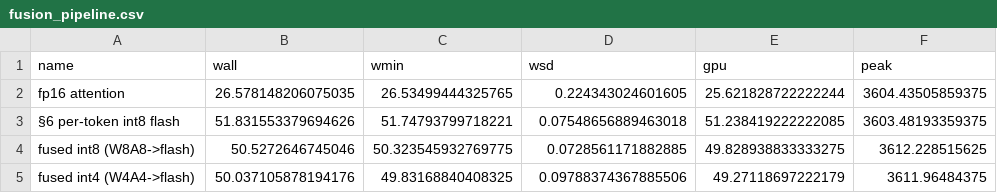
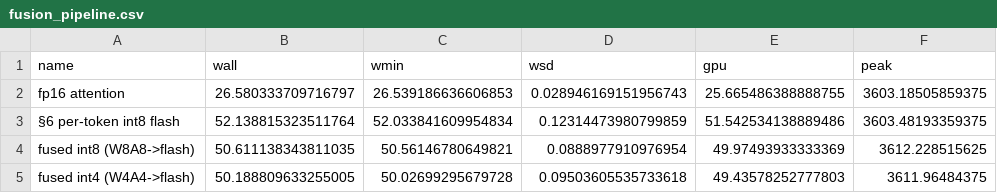
Before and after one commit to xiaruize0911/MoDiff, a CSV file: docs/comprehensive_benchmark_2026-07-16/data/fusion_pipeline.csv, drawn as a sheet.

```diff
--- a/docs/comprehensive_benchmark_2026-07-16/data/fusion_pipeline.csv
+++ b/docs/comprehensive_benchmark_2026-07-16/data/fusion_pipeline.csv
@@ -1,5 +1,5 @@
 name,wall,wmin,wsd,gpu,peak
-fp16 attention,26.578148206075035,26.53499444325765,0.224343024601605,25.621828722222244,3604.43505859375
-§6 per-token int8 flash,51.831553379694626,51.74793799718221,0.07548656889463018,51.238419222222085,3603.48193359375
-fused int8 (W8A8->flash),50.5272646745046,50.323545932769775,0.0728561171882885,49.828938833333275,3612.228515625
-fused int4 (W4A4->flash),50.037105878194176,49.83168840408325,0.09788374367885506,49.27118697222179,3611.96484375
+fp16 attention,26.580333709716797,26.539186636606853,0.028946169151956743,25.665486388888755,3603.18505859375
+§6 per-token int8 flash,52.138815323511764,52.033841609954834,0.12314473980799859,51.542534138889486,3603.48193359375
+fused int8 (W8A8->flash),50.611138343811035,50.56146780649821,0.0888977910976954,49.97493933333369,3612.228515625
+fused int4 (W4A4->flash),50.188809633255005,50.02699295679728,0.09503605535733618,49.43578252777803,3611.96484375
```
Also changed, not shown: docs/comprehensive_benchmark_2026-07-16/data/attn_quant.csv, docs/comprehensive_benchmark_2026-07-16/data/kernel_attn.csv, 10 other files.
